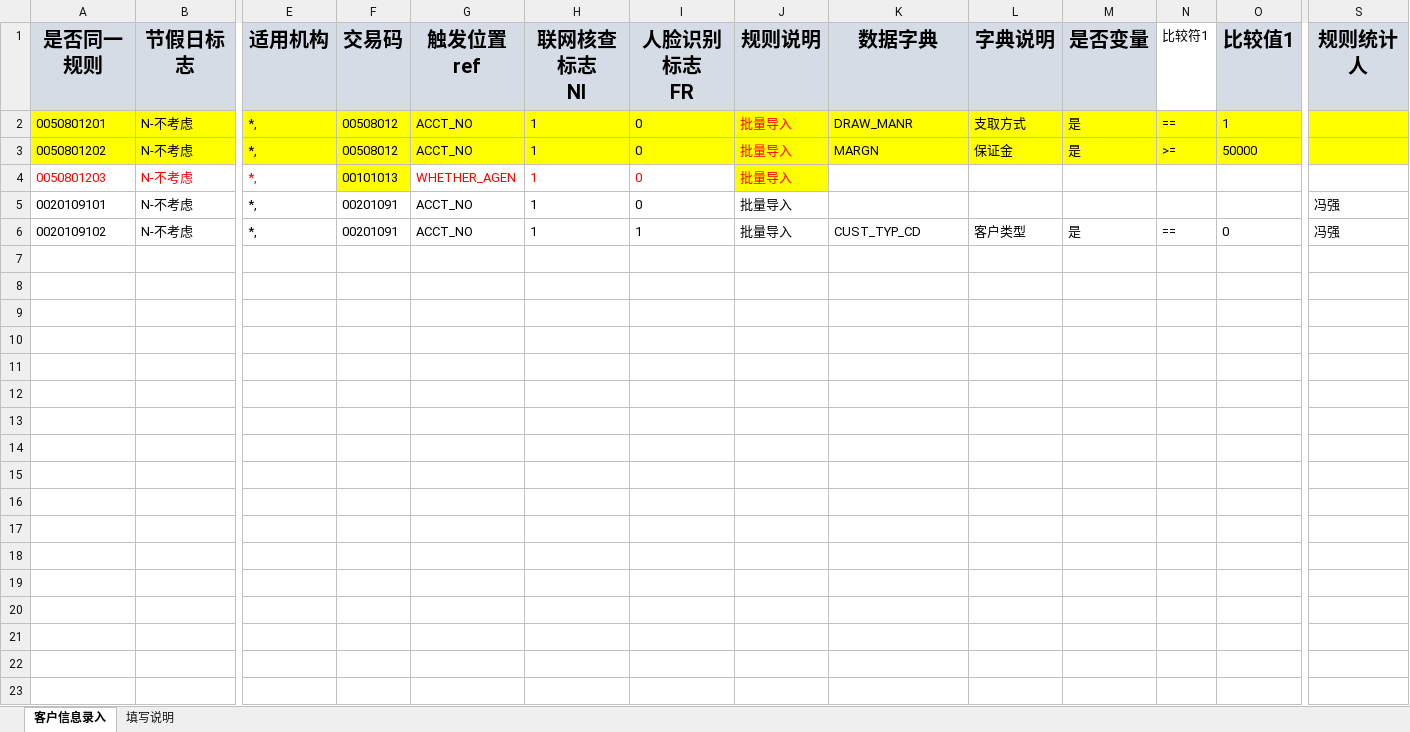
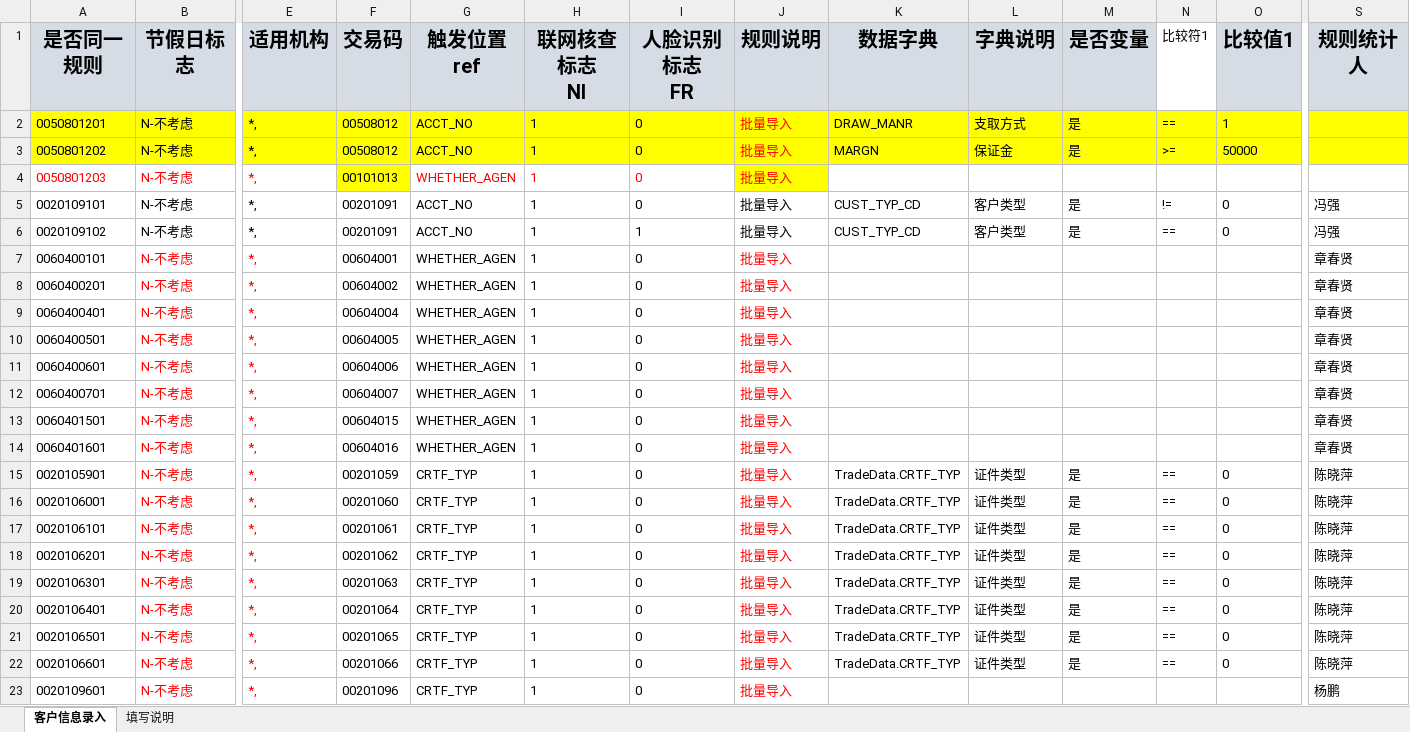
Before and after one commit to somebody2012/node-excel, an Excel workbook: src/customerInput/客户信息录入.xlsx, sheet 客户信息录入, drawn as a sheet; only a part is shown, gaps mark what is left out; values as stored, in another font and other column widths than the file's, no borders; rows hold the shown columns only; the diff covers the shown part only; the diff names each change by its address in the sheet, - before the commit and + after, or states it on an @@ line.

```diff
--- a/src/customerInput/客户信息录入.xlsx (sheet 客户信息录入)
+++ b/src/customerInput/客户信息录入.xlsx (sheet 客户信息录入)
-K5 (数据字典): (empty)
+K5 (数据字典): CUST_TYP_CD
-L5 (字典说明): (empty)
+L5 (字典说明): 客户类型
-M5 (是否变量): (empty)
+M5 (是否变量): 是
-N5 (比较符1): (empty)
+N5 (比较符1): !=
-O5 (比较值1): (empty)
+O5 (比较值1): 0
+row 7: 0060400101 | N-不考虑 | *, | 00604001 | WHETHER_AGEN | 1 | 0 | 批量导入 |  |  |  |  |  | 章春贤
+row 8: 0060400201 | N-不考虑 | *, | 00604002 | WHETHER_AGEN | 1 | 0 | 批量导入 |  |  |  |  |  | 章春贤
+row 9: 0060400401 | N-不考虑 | *, | 00604004 | WHETHER_AGEN | 1 | 0 | 批量导入 |  |  |  |  |  | 章春贤
+row 10: 0060400501 | N-不考虑 | *, | 00604005 | WHETHER_AGEN | 1 | 0 | 批量导入 |  |  |  |  |  | 章春贤
+row 11: 0060400601 | N-不考虑 | *, | 00604006 | WHETHER_AGEN | 1 | 0 | 批量导入 |  |  |  |  |  | 章春贤
+row 12: 0060400701 | N-不考虑 | *, | 00604007 | WHETHER_AGEN | 1 | 0 | 批量导入 |  |  |  |  |  | 章春贤
+row 13: 0060401501 | N-不考虑 | *, | 00604015 | WHETHER_AGEN | 1 | 0 | 批量导入 |  |  |  |  |  | 章春贤
+row 14: 0060401601 | N-不考虑 | *, | 00604016 | WHETHER_AGEN | 1 | 0 | 批量导入 |  |  |  |  |  | 章春贤
+row 15: 0020105901 | N-不考虑 | *, | 00201059 | CRTF_TYP | 1 | 0 | 批量导入 | TradeData.CRTF_TYP | 证件类型 | 是 | == | 0 | 陈晓萍
+row 16: 0020106001 | N-不考虑 | *, | 00201060 | CRTF_TYP | 1 | 0 | 批量导入 | TradeData.CRTF_TYP | 证件类型 | 是 | == | 0 | 陈晓萍
+row 17: 0020106101 | N-不考虑 | *, | 00201061 | CRTF_TYP | 1 | 0 | 批量导入 | TradeData.CRTF_TYP | 证件类型 | 是 | == | 0 | 陈晓萍
+row 18: 0020106201 | N-不考虑 | *, | 00201062 | CRTF_TYP | 1 | 0 | 批量导入 | TradeData.CRTF_TYP | 证件类型 | 是 | == | 0 | 陈晓萍
+row 19: 0020106301 | N-不考虑 | *, | 00201063 | CRTF_TYP | 1 | 0 | 批量导入 | TradeData.CRTF_TYP | 证件类型 | 是 | == | 0 | 陈晓萍
+row 20: 0020106401 | N-不考虑 | *, | 00201064 | CRTF_TYP | 1 | 0 | 批量导入 | TradeData.CRTF_TYP | 证件类型 | 是 | == | 0 | 陈晓萍
+row 21: 0020106501 | N-不考虑 | *, | 00201065 | CRTF_TYP | 1 | 0 | 批量导入 | TradeData.CRTF_TYP | 证件类型 | 是 | == | 0 | 陈晓萍
+row 22: 0020106601 | N-不考虑 | *, | 00201066 | CRTF_TYP | 1 | 0 | 批量导入 | TradeData.CRTF_TYP | 证件类型 | 是 | == | 0 | 陈晓萍
+row 23: 0020109601 | N-不考虑 | *, | 00201096 | CRTF_TYP | 1 | 0 | 批量导入 |  |  |  |  |  | 杨鹏
```
Also changed, not shown: 43 added rows elsewhere in this sheet, src/auth/授权规则收集表汇总1.0.xlsx, src/customerView/客户视图.xlsx, 33 other files.
